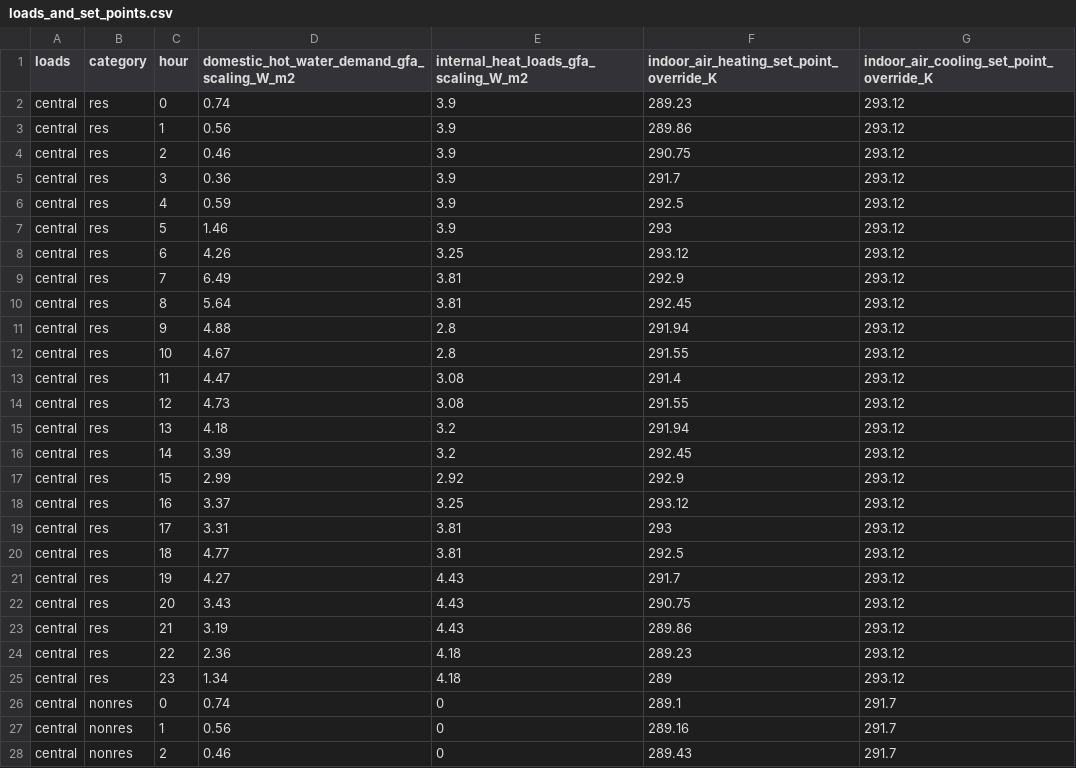
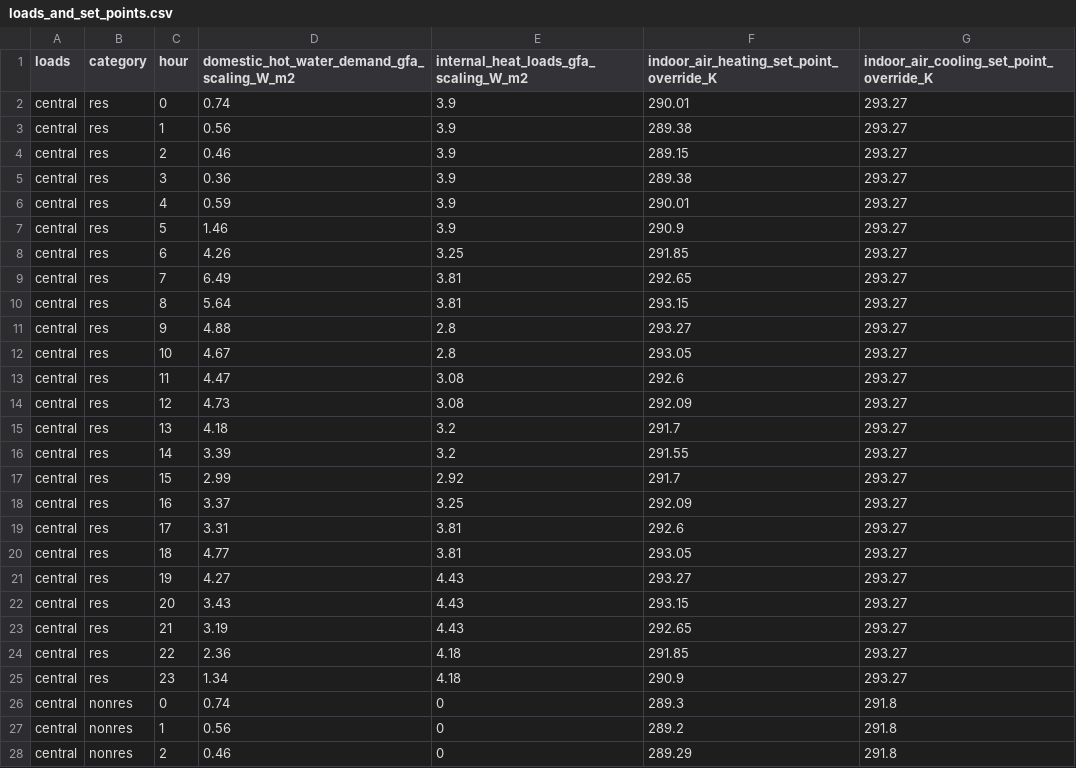
Before and after one commit to spine-tools/AmBIENCe2ABM, a CSV file: definitions_assumptions/loads_and_set_points.csv, drawn as a sheet; only a part is shown; the diff covers the shown part only.

```diff
--- a/definitions_assumptions/loads_and_set_points.csv
+++ b/definitions_assumptions/loads_and_set_points.csv
@@ -1,28 +1,28 @@
 loads,category,hour,domestic_hot_water_demand_gfa_scaling_W_m2,internal_heat_loads_gfa_scaling_W_m2,indoor_air_heating_set_point_override_K,indoor_air_cooling_set_point_override_K
-central,res,0,0.74,3.9,289.23,293.12
-central,res,1,0.56,3.9,289.86,293.12
-central,res,2,0.46,3.9,290.75,293.12
-central,res,3,0.36,3.9,291.7,293.12
-central,res,4,0.59,3.9,292.5,293.12
-central,res,5,1.46,3.9,293,293.12
-central,res,6,4.26,3.25,293.12,293.12
-central,res,7,6.49,3.81,292.9,293.12
-central,res,8,5.64,3.81,292.45,293.12
-central,res,9,4.88,2.8,291.94,293.12
-central,res,10,4.67,2.8,291.55,293.12
-central,res,11,4.47,3.08,291.4,293.12
-central,res,12,4.73,3.08,291.55,293.12
-central,res,13,4.18,3.2,291.94,293.12
-central,res,14,3.39,3.2,292.45,293.12
-central,res,15,2.99,2.92,292.9,293.12
-central,res,16,3.37,3.25,293.12,293.12
-central,res,17,3.31,3.81,293,293.12
-central,res,18,4.77,3.81,292.5,293.12
-central,res,19,4.27,4.43,291.7,293.12
-central,res,20,3.43,4.43,290.75,293.12
-central,res,21,3.19,4.43,289.86,293.12
-central,res,22,2.36,4.18,289.23,293.12
-central,res,23,1.34,4.18,289,293.12
-central,nonres,0,0.74,0,289.1,291.7
-central,nonres,1,0.56,0,289.16,291.7
-central,nonres,2,0.46,0,289.43,291.7
+central,res,0,0.74,3.9,290.01,293.27
+central,res,1,0.56,3.9,289.38,293.27
+central,res,2,0.46,3.9,289.15,293.27
+central,res,3,0.36,3.9,289.38,293.27
+central,res,4,0.59,3.9,290.01,293.27
+central,res,5,1.46,3.9,290.9,293.27
+central,res,6,4.26,3.25,291.85,293.27
+central,res,7,6.49,3.81,292.65,293.27
+central,res,8,5.64,3.81,293.15,293.27
+central,res,9,4.88,2.8,293.27,293.27
+central,res,10,4.67,2.8,293.05,293.27
+central,res,11,4.47,3.08,292.6,293.27
+central,res,12,4.73,3.08,292.09,293.27
+central,res,13,4.18,3.2,291.7,293.27
+central,res,14,3.39,3.2,291.55,293.27
+central,res,15,2.99,2.92,291.7,293.27
+central,res,16,3.37,3.25,292.09,293.27
+central,res,17,3.31,3.81,292.6,293.27
+central,res,18,4.77,3.81,293.05,293.27
+central,res,19,4.27,4.43,293.27,293.27
+central,res,20,3.43,4.43,293.15,293.27
+central,res,21,3.19,4.43,292.65,293.27
+central,res,22,2.36,4.18,291.85,293.27
+central,res,23,1.34,4.18,290.9,293.27
+central,nonres,0,0.74,0,289.3,291.8
+central,nonres,1,0.56,0,289.2,291.8
+central,nonres,2,0.46,0,289.29,291.8
```
Also changed, not shown: 90 edited cells elsewhere in this file, definitions/building_archetype__building_loads.csv, 3 other files.
